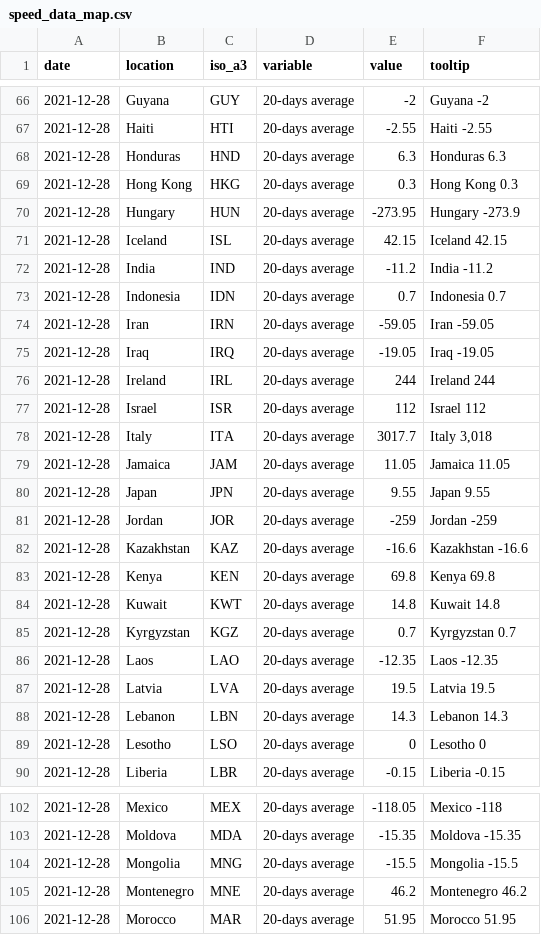
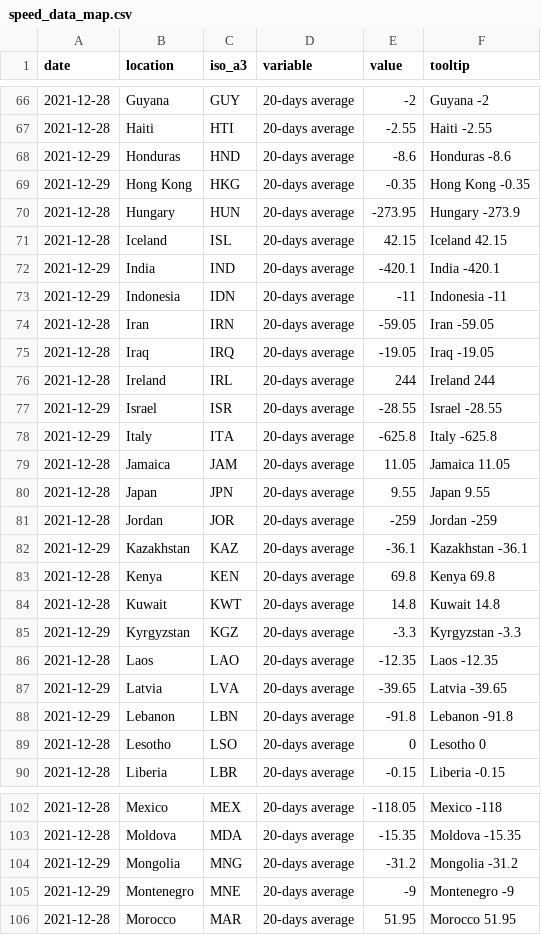
Before and after one commit to pixgarden/scrape-automation, a CSV file: speed_data_map.csv, drawn as a sheet; only a part is shown, gaps mark what is left out; the diff covers the shown part only.

```diff
--- a/speed_data_map.csv
+++ b/speed_data_map.csv
@@ -67,8 +67,8 @@ date,location,iso_a3,variable,value,tooltip
 2021-12-28,Haiti,HTI,20-days average,-2.55,Haiti -2.55
-2021-12-28,Honduras,HND,20-days average,6.3,Honduras 6.3
-2021-12-28,Hong Kong,HKG,20-days average,0.3,Hong Kong 0.3
+2021-12-29,Honduras,HND,20-days average,-8.6,Honduras -8.6
+2021-12-29,Hong Kong,HKG,20-days average,-0.35,Hong Kong -0.35
 2021-12-28,Hungary,HUN,20-days average,-273.95,Hungary -273.9
 2021-12-28,Iceland,ISL,20-days average,42.15,Iceland 42.15
-2021-12-28,India,IND,20-days average,-11.2,India -11.2
-2021-12-28,Indonesia,IDN,20-days average,0.7,Indonesia 0.7
+2021-12-29,India,IND,20-days average,-420.1,India -420.1
+2021-12-29,Indonesia,IDN,20-days average,-11,Indonesia -11
 2021-12-28,Iran,IRN,20-days average,-59.05,Iran -59.05
@@ -76,4 +76,4 @@ date,location,iso_a3,variable,value,tooltip
 2021-12-28,Ireland,IRL,20-days average,244,Ireland 244
-2021-12-28,Israel,ISR,20-days average,112,Israel 112
-2021-12-28,Italy,ITA,20-days average,3017.7,"Italy 3,018"
+2021-12-29,Israel,ISR,20-days average,-28.55,Israel -28.55
+2021-12-29,Italy,ITA,20-days average,-625.8,Italy -625.8
 2021-12-28,Jamaica,JAM,20-days average,11.05,Jamaica 11.05
@@ -81,9 +81,9 @@ date,location,iso_a3,variable,value,tooltip
 2021-12-28,Jordan,JOR,20-days average,-259,Jordan -259
-2021-12-28,Kazakhstan,KAZ,20-days average,-16.6,Kazakhstan -16.6
+2021-12-29,Kazakhstan,KAZ,20-days average,-36.1,Kazakhstan -36.1
 2021-12-28,Kenya,KEN,20-days average,69.8,Kenya 69.8
 2021-12-28,Kuwait,KWT,20-days average,14.8,Kuwait 14.8
-2021-12-28,Kyrgyzstan,KGZ,20-days average,0.7,Kyrgyzstan 0.7
+2021-12-29,Kyrgyzstan,KGZ,20-days average,-3.3,Kyrgyzstan -3.3
 2021-12-28,Laos,LAO,20-days average,-12.35,Laos -12.35
-2021-12-28,Latvia,LVA,20-days average,19.5,Latvia 19.5
-2021-12-28,Lebanon,LBN,20-days average,14.3,Lebanon 14.3
+2021-12-29,Latvia,LVA,20-days average,-39.65,Latvia -39.65
+2021-12-29,Lebanon,LBN,20-days average,-91.8,Lebanon -91.8
 2021-12-28,Lesotho,LSO,20-days average,0,Lesotho 0
@@ -103,4 +103,4 @@ date,location,iso_a3,variable,value,tooltip
 2021-12-28,Moldova,MDA,20-days average,-15.35,Moldova -15.35
-2021-12-28,Mongolia,MNG,20-days average,-15.5,Mongolia -15.5
-2021-12-28,Montenegro,MNE,20-days average,46.2,Montenegro 46.2
+2021-12-29,Mongolia,MNG,20-days average,-31.2,Mongolia -31.2
+2021-12-29,Montenegro,MNE,20-days average,-9,Montenegro -9
 2021-12-28,Morocco,MAR,20-days average,51.95,Morocco 51.95
```
Also changed, not shown: 93 edited cells elsewhere in this file, new_cases_latest.csv, policy_stringency.csv, 9 other files.
